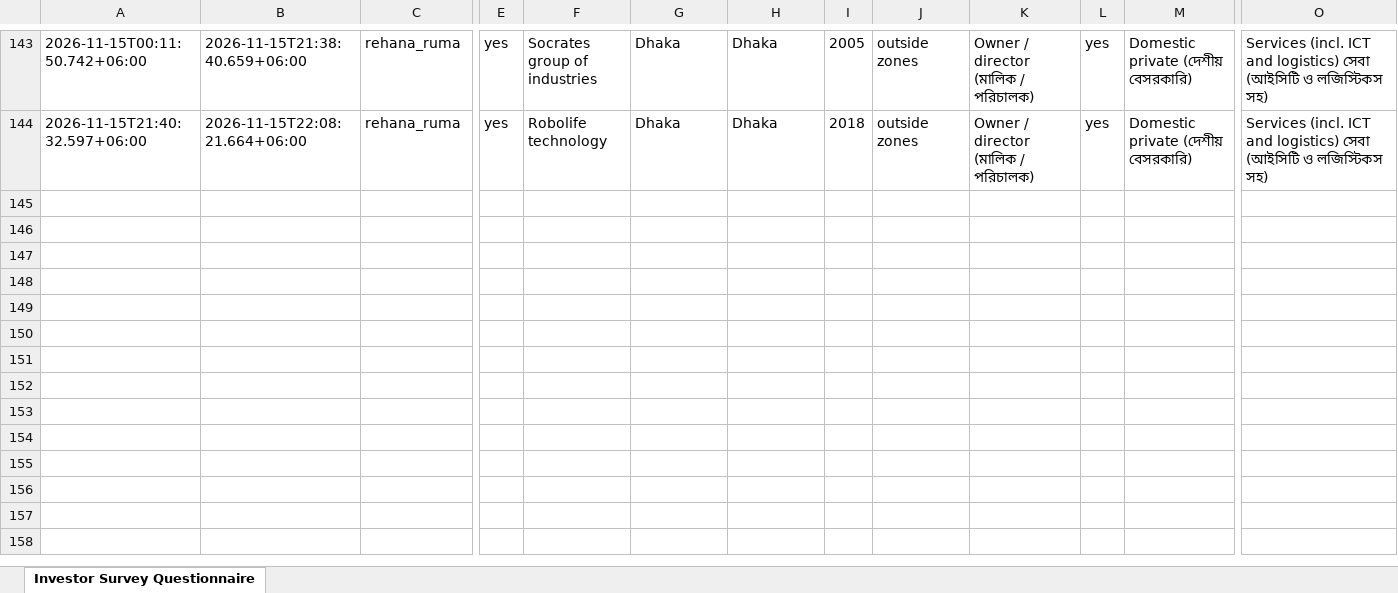
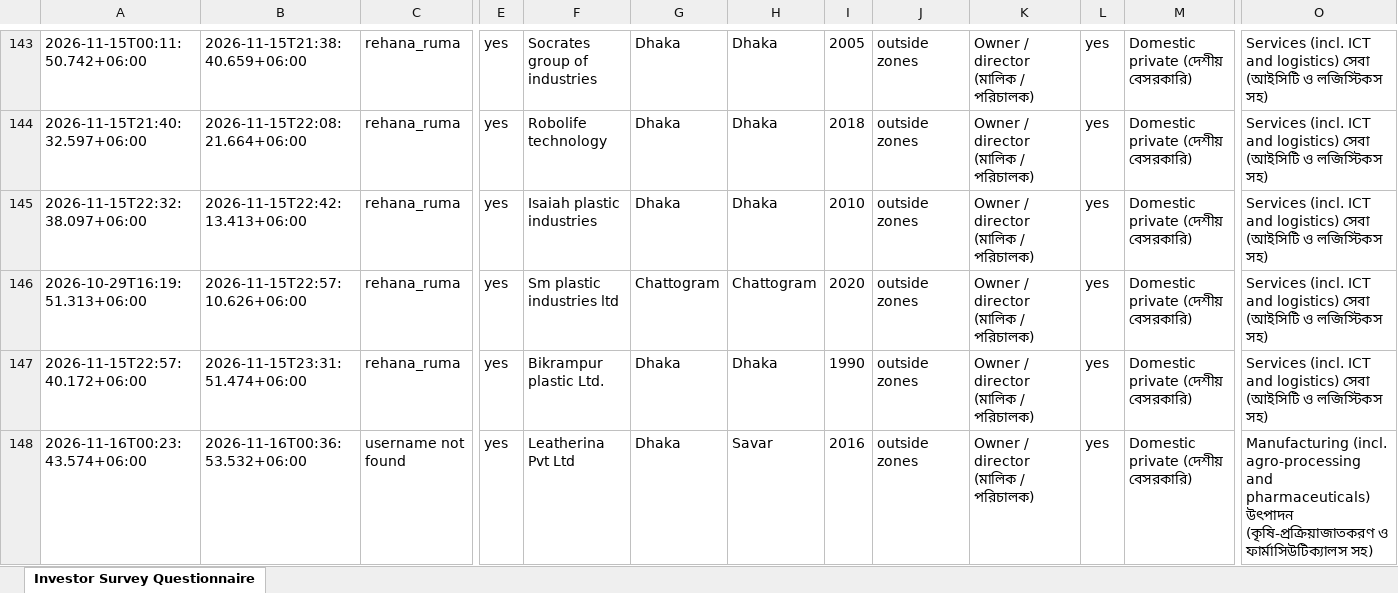
Before and after one commit to rapidbb2026/Rapid_Investors, an Excel workbook: data/latest.xlsx, sheet Investor Survey Questionnaire, drawn as a sheet; only a part is shown, gaps mark what is left out; values as stored, in another font and other column widths than the file's, no borders; rows hold the shown columns only; the diff covers the shown part only; the diff names each change by its address in the sheet, - before the commit and + after, or states it on an @@ line.

Commit message:
Update data

```diff
--- a/data/latest.xlsx (sheet Investor Survey Questionnaire)
+++ b/data/latest.xlsx (sheet Investor Survey Questionnaire)
+row 145: 2026-11-15T22:32:38.097+06:00 | 2026-11-15T22:42:13.413+06:00 | rehana_ruma | yes | Isaiah plastic industries | Dhaka | Dhaka | 2010 | outside zones | Owner / director (মালিক / পরিচালক) | yes | Domestic private (দেশীয় বেসরকারি) | Services (incl. ICT and logistics) সেবা (আইসিটি ও লজিস্টিকস সহ)
+row 146: 2026-10-29T16:19:51.313+06:00 | 2026-11-15T22:57:10.626+06:00 | rehana_ruma | yes | Sm plastic industries ltd | Chattogram | Chattogram | 2020 | outside zones | Owner / director (মালিক / পরিচালক) | yes | Domestic private (দেশীয় বেসরকারি) | Services (incl. ICT and logistics) সেবা (আইসিটি ও লজিস্টিকস সহ)
+row 147: 2026-11-15T22:57:40.172+06:00 | 2026-11-15T23:31:51.474+06:00 | rehana_ruma | yes | Bikrampur plastic Ltd. | Dhaka | Dhaka | 1990 | outside zones | Owner / director (মালিক / পরিচালক) | yes | Domestic private (দেশীয় বেসরকারি) | Services (incl. ICT and logistics) সেবা (আইসিটি ও লজিস্টিকস সহ)
+row 148: 2026-11-16T00:23:43.574+06:00 | 2026-11-16T00:36:53.532+06:00 | username not found | yes | Leatherina Pvt Ltd | Dhaka | Savar | 2016 | outside zones | Owner / director (মালিক / পরিচালক) | yes | Domestic private (দেশীয় বেসরকারি) | Manufacturing (incl. agro-processing and pharmaceuticals) উৎপাদন (কৃষি-প্রক্রিয়াজাতকরণ ও ফার্মাসিউটিক্যালস সহ)
```
Also changed, not shown: 3 added rows elsewhere in this sheet, 1 other file.
